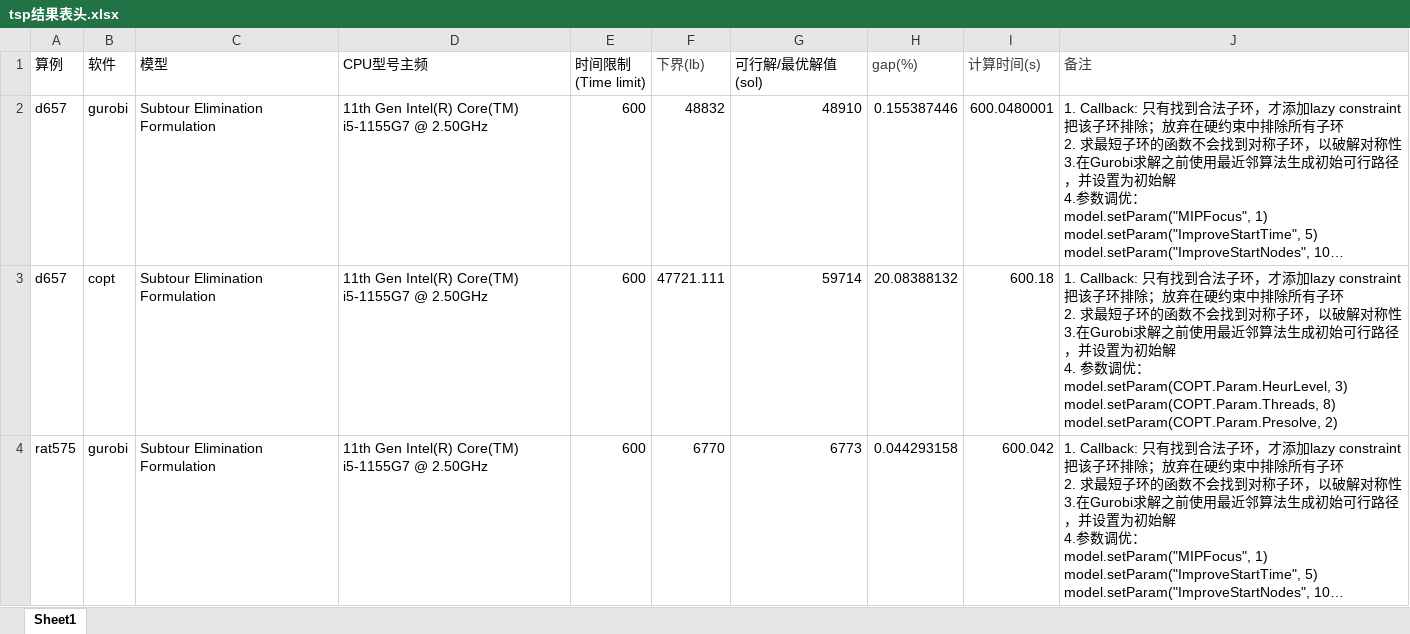
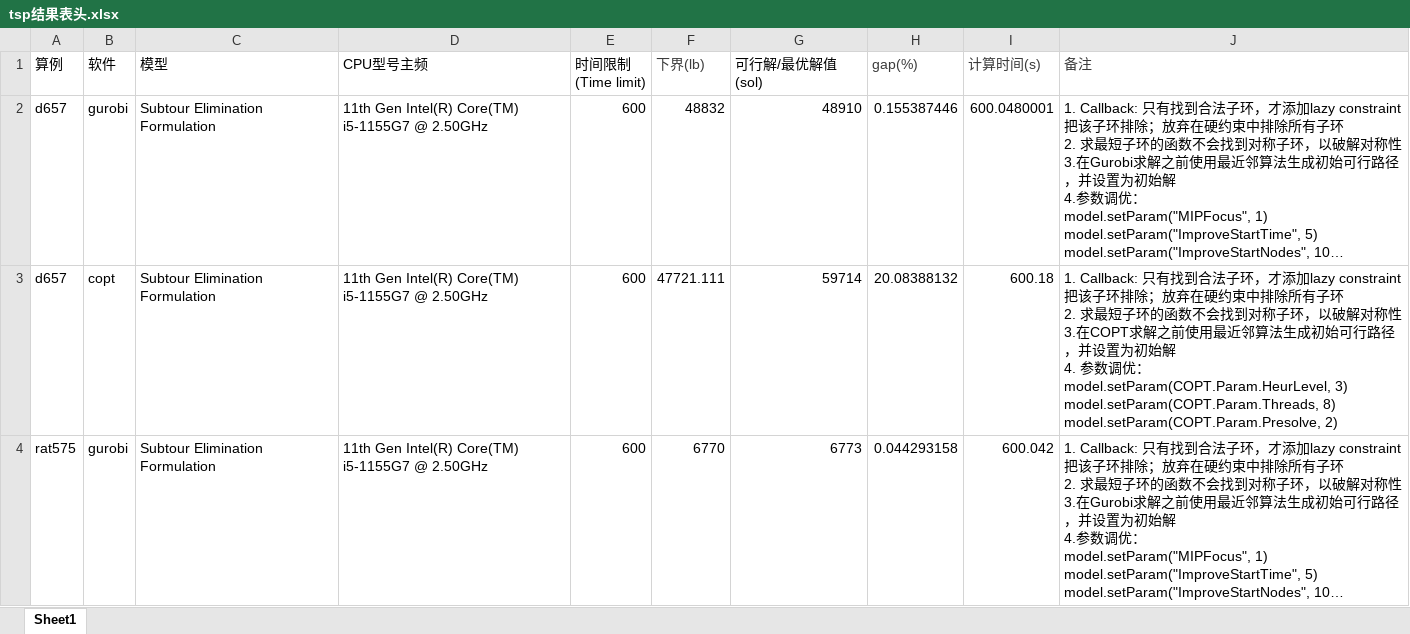
Before and after one commit to Bottlecapless/TSP, an Excel workbook: tsp结果表头.xlsx, sheet Sheet1, drawn as a sheet; only a part is shown; long unchanged cells end in …; values as stored, in another font and other column widths than the file's, no borders; ↵ is a line break in a cell; the diff covers the shown part only; the diff names each change by its address in the sheet, - before the commit and + after, or states it on an @@ line.

```diff
--- a/tsp结果表头.xlsx (sheet Sheet1)
+++ b/tsp结果表头.xlsx (sheet Sheet1)
-J3 (备注): …性 ↵ 3.在Gurobi求解之前…
+J3 (备注): …性 ↵ 3.在COPT求解之前…
```
Also changed, not shown: 2 edited cells elsewhere in this sheet, 3 other files.
